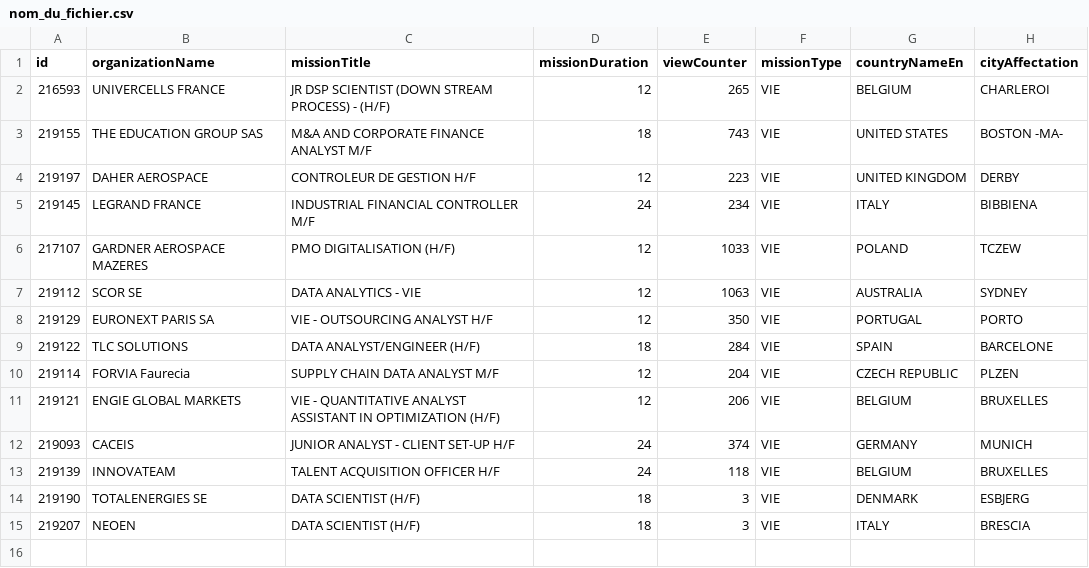
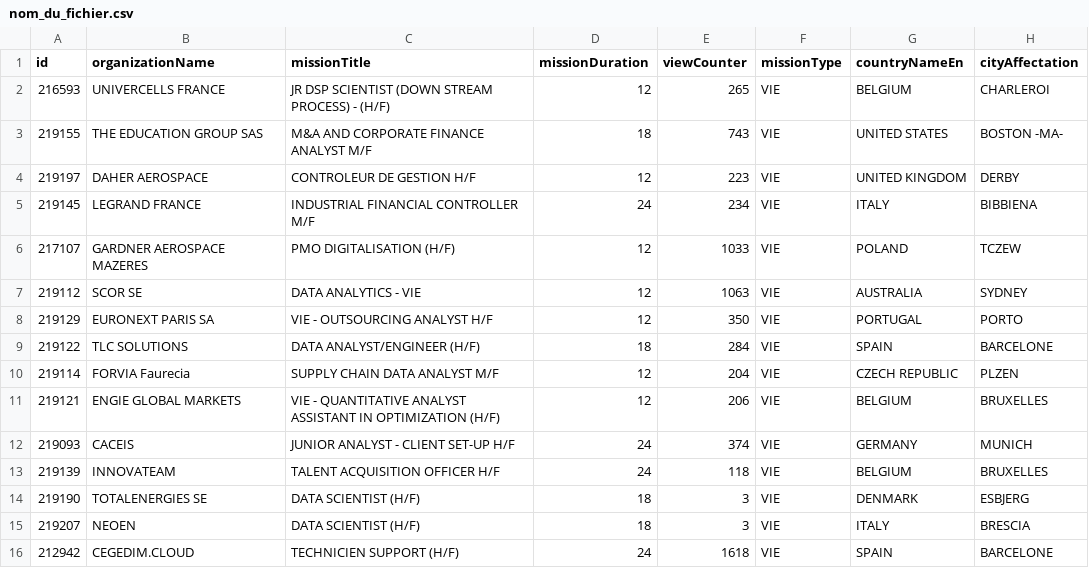
Before and after one commit to mohamedzenatiofficiel/VIE_API, a CSV file: nom_du_fichier.csv, drawn as a sheet; the diff names each change by its address in the sheet, - before the commit and + after, or states it on an @@ line.

Commit message:
Update CSV file with new data

```diff
--- a/nom_du_fichier.csv
+++ b/nom_du_fichier.csv
+row 16: 212942 | CEGEDIM.CLOUD | TECHNICIEN SUPPORT (H/F) | 24 | 1618 | VIE | SPAIN | BARCELONE
```
